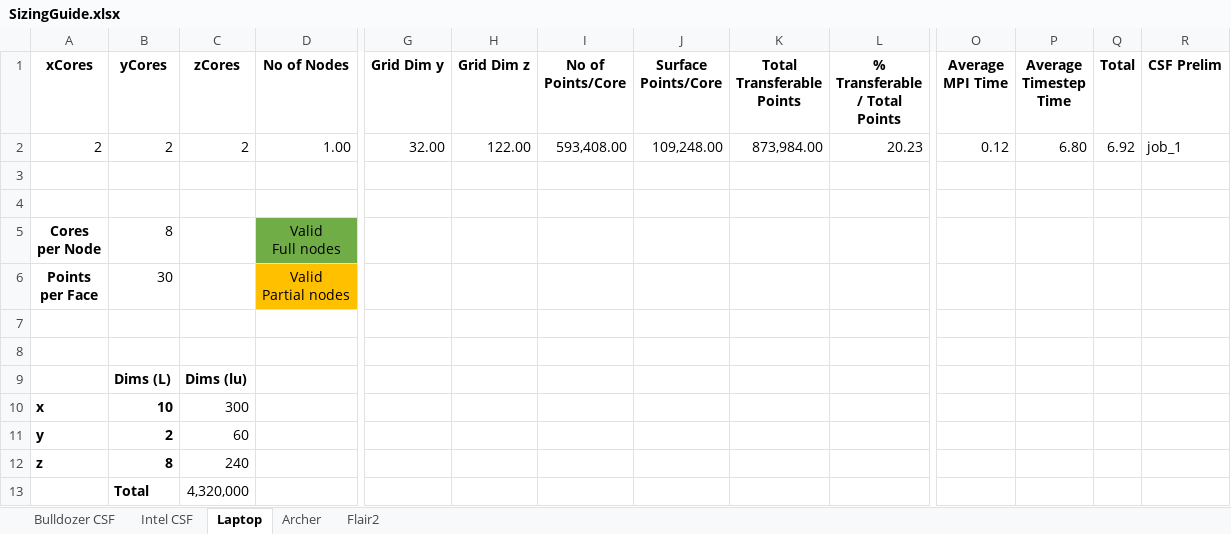
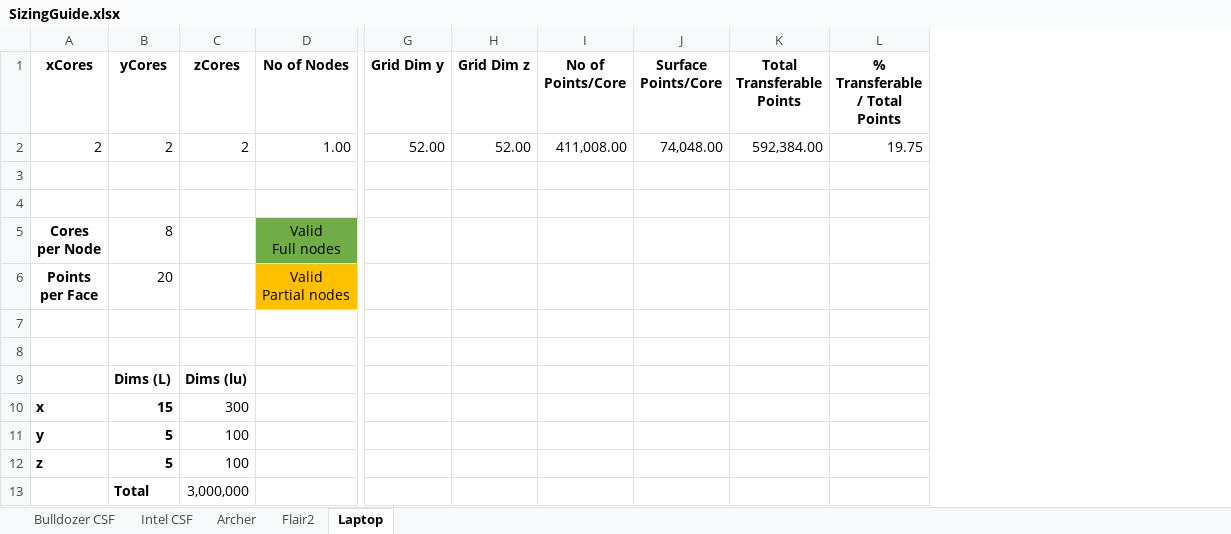
Before and after one commit to cfdemons/LUMA, an Excel workbook: LatBo/tools/SizingGuide.xlsx, sheet Laptop, drawn as a sheet; only a part is shown, gaps mark what is left out; values as stored, in another font and other column widths than the file's, no borders; conditional formats not drawn; the diff names each change by its address in the sheet, - before the commit and + after, or states it on an @@ line.

```diff
--- a/LatBo/tools/SizingGuide.xlsx (sheet Laptop)
+++ b/LatBo/tools/SizingGuide.xlsx (sheet Laptop)
@@ sheet tab order changed: Bulldozer CSF | Intel CSF | Archer | Flair2 | Laptop @@
-column O (Average MPI Time), row 2: 0.12
-column P (Average Timestep Time), row 2: 6.80
-column Q (Total), row 2: 6.92
-column R (CSF Prelim), row 2: job_1
-G2 (Grid Dim y): 32.00
+G2 (Grid Dim y): 52.00
-H2 (Grid Dim z): 122.00
+H2 (Grid Dim z): 52.00
-I2 (No of Points/Core): 593,408.00
+I2 (No of Points/Core): 411,008.00
-J2 (Surface Points/Core): 109,248.00
+J2 (Surface Points/Core): 74,048.00
-K2 (Total Transferable Points): 873,984.00
+K2 (Total Transferable Points): 592,384.00
-L2 (% Transferable / Total Points): 20.23
+L2 (% Transferable / Total Points): 19.75
-B6 (yCores): 30
+B6 (yCores): 20
-B10 (yCores): 10
+B10 (yCores): 15
-B11 (yCores): 2
+B11 (yCores): 5
-C11 (zCores): 60
+C11 (zCores): 100
-B12 (yCores): 8
+B12 (yCores): 5
-C12 (zCores): 240
+C12 (zCores): 100
-C13 (zCores): 4,320,000
+C13 (zCores): 3,000,000
```
Also changed, not shown: sheet Flair2, sheet Archer, sheet Bulldozer CSF, sheet Intel CSF, formulas that keep their value, 10 other files.
